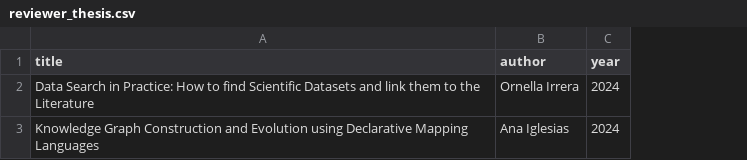
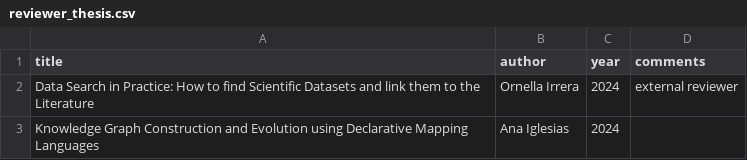
Before and after one commit to dgarijo/me, a CSV file: data/reviewer_thesis.csv, drawn as a sheet; the diff names each change by its address in the sheet, - before the commit and + after, or states it on an @@ line.

```diff
--- a/data/reviewer_thesis.csv
+++ b/data/reviewer_thesis.csv
+column D (comments), row 2: external reviewer
```
Also changed, not shown: data/reviewer_conferences.csv, data/reviewer_journals.csv, 2 other files.
